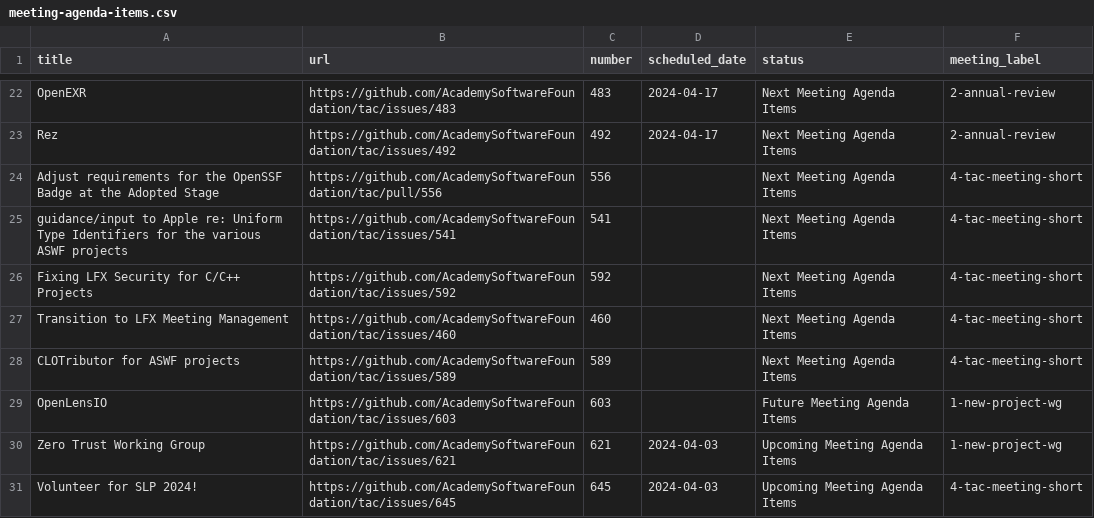
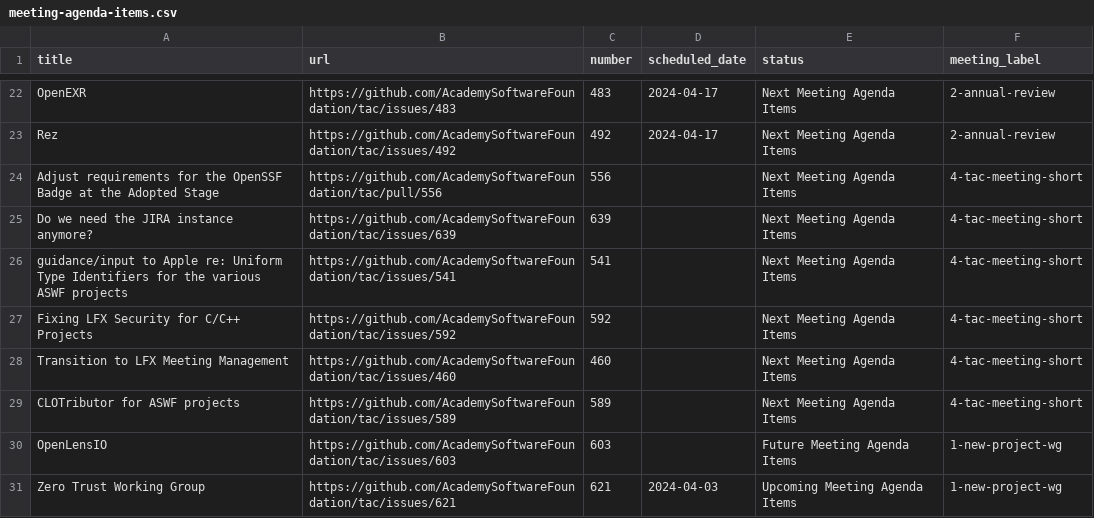
Before and after one commit to AcademySoftwareFoundation/tac, a CSV file: _data/meeting-agenda-items.csv, drawn as a sheet; only a part is shown, gaps mark what is left out; removed rows and columns are numbered as before the commit, all else as after; the diff names each change by its address in the sheet, - before the commit and + after, or states it on an @@ line.

```diff
--- a/_data/meeting-agenda-items.csv
+++ b/_data/meeting-agenda-items.csv
+row 25: Do we need the JIRA instance anymore? | https://github.com/AcademySoftwareFoundation/tac/issues/639 | 639 |  | Next Meeting Agenda Items | 4-tac-meeting-short
-row 31: Volunteer for SLP 2024! | https://github.com/AcademySoftwareFoundation/tac/issues/645 | 645 | 2024-04-03 | Upcoming Meeting Agenda Items | 4-tac-meeting-short
```
